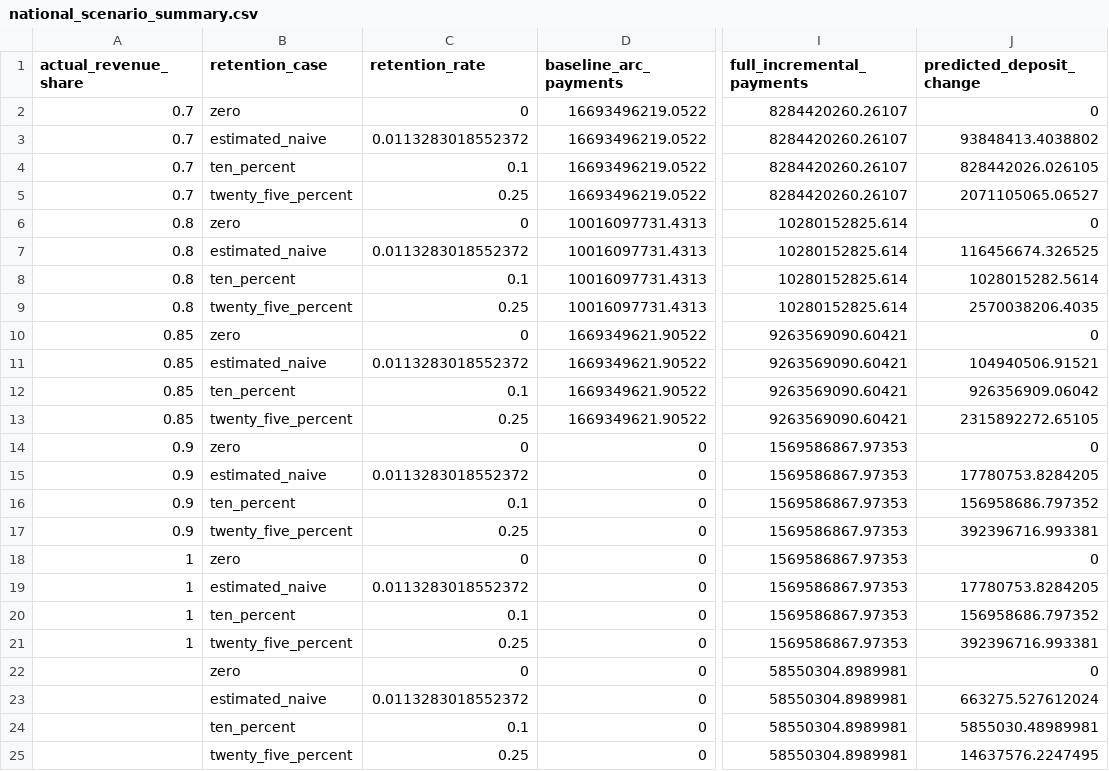
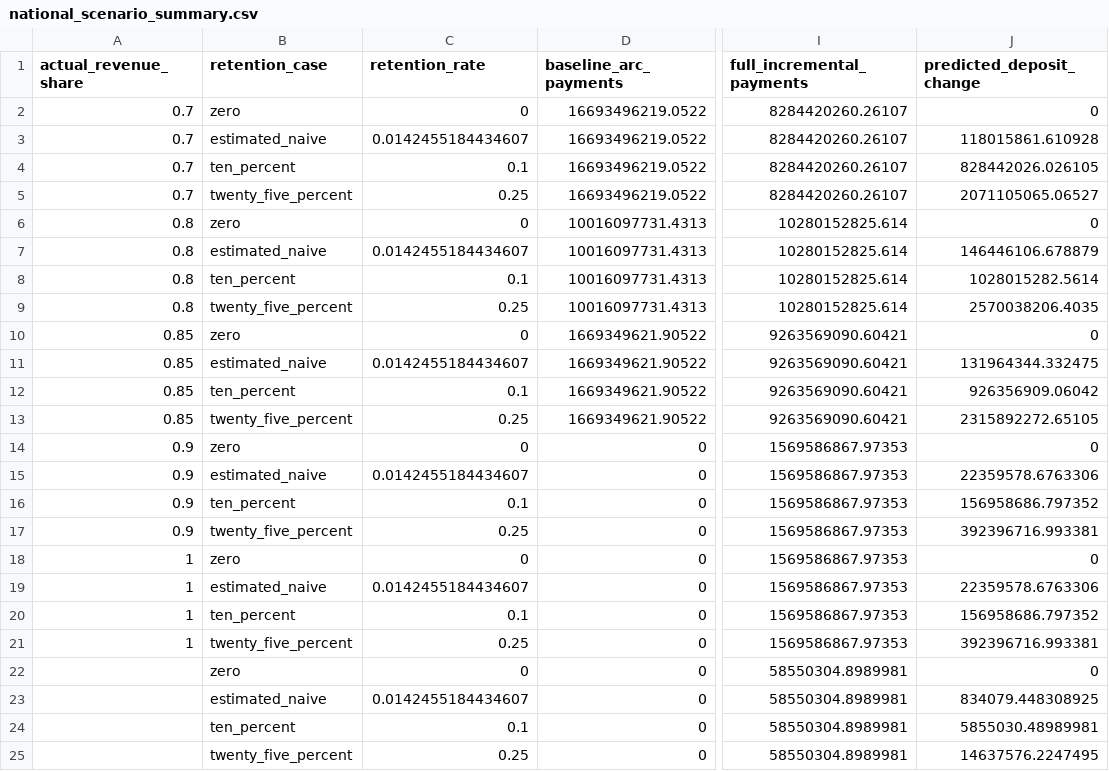
Before and after one commit to agecon-zhiningsun/ag_banking_one_big_beauty, a CSV file: output/tables/obbba_simulation/national_scenario_summary.csv, drawn as a sheet; only a part is shown, gaps mark what is left out; the diff names each change by its address in the sheet, - before the commit and + after, or states it on an @@ line.

Commit message:
Extend FSA payments through 2025 and stage Bellman shocks

```diff
--- a/output/tables/obbba_simulation/national_scenario_summary.csv
+++ b/output/tables/obbba_simulation/national_scenario_summary.csv
-C3 (retention_rate): 0.0113283018552372
+C3 (retention_rate): 0.0142455184434607
-J3 (predicted_deposit_change): 93848413.4038802
+J3 (predicted_deposit_change): 118015861.610928
-C7 (retention_rate): 0.0113283018552372
+C7 (retention_rate): 0.0142455184434607
-J7 (predicted_deposit_change): 116456674.326525
+J7 (predicted_deposit_change): 146446106.678879
-C11 (retention_rate): 0.0113283018552372
+C11 (retention_rate): 0.0142455184434607
-J11 (predicted_deposit_change): 104940506.91521
+J11 (predicted_deposit_change): 131964344.332475
-C15 (retention_rate): 0.0113283018552372
+C15 (retention_rate): 0.0142455184434607
-J15 (predicted_deposit_change): 17780753.8284205
+J15 (predicted_deposit_change): 22359578.6763306
-C19 (retention_rate): 0.0113283018552372
+C19 (retention_rate): 0.0142455184434607
-J19 (predicted_deposit_change): 17780753.8284205
+J19 (predicted_deposit_change): 22359578.6763306
-C23 (retention_rate): 0.0113283018552372
+C23 (retention_rate): 0.0142455184434607
-J23 (predicted_deposit_change): 663275.527612024
+J23 (predicted_deposit_change): 834079.448308925
```
Also changed, not shown: 11 other files.
